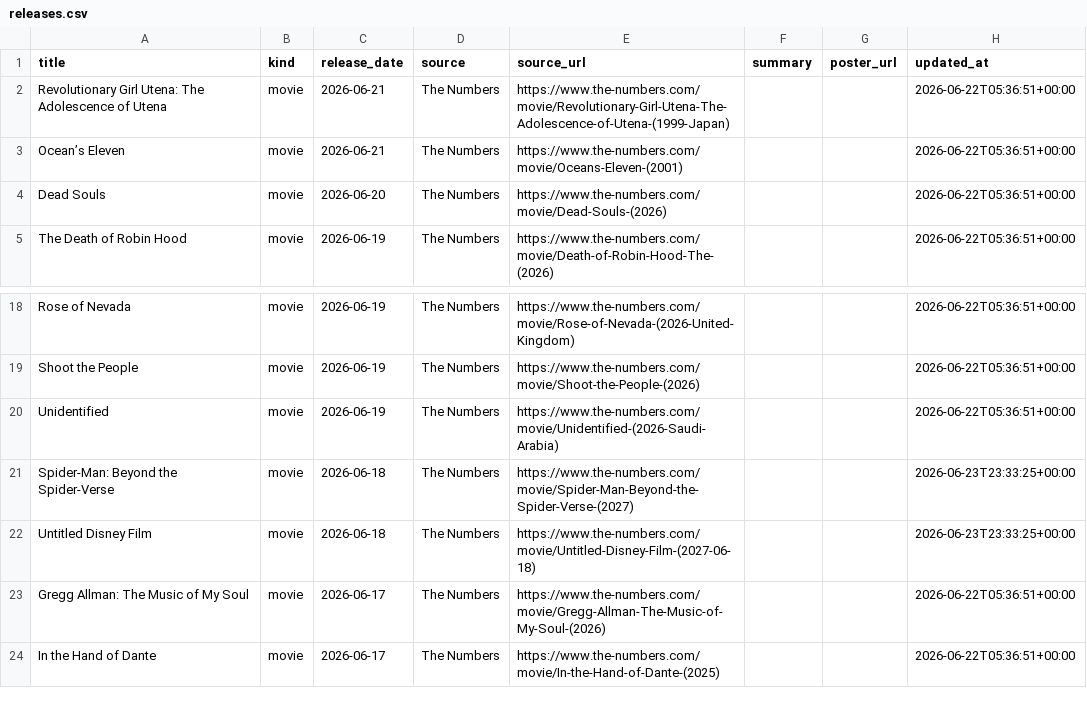
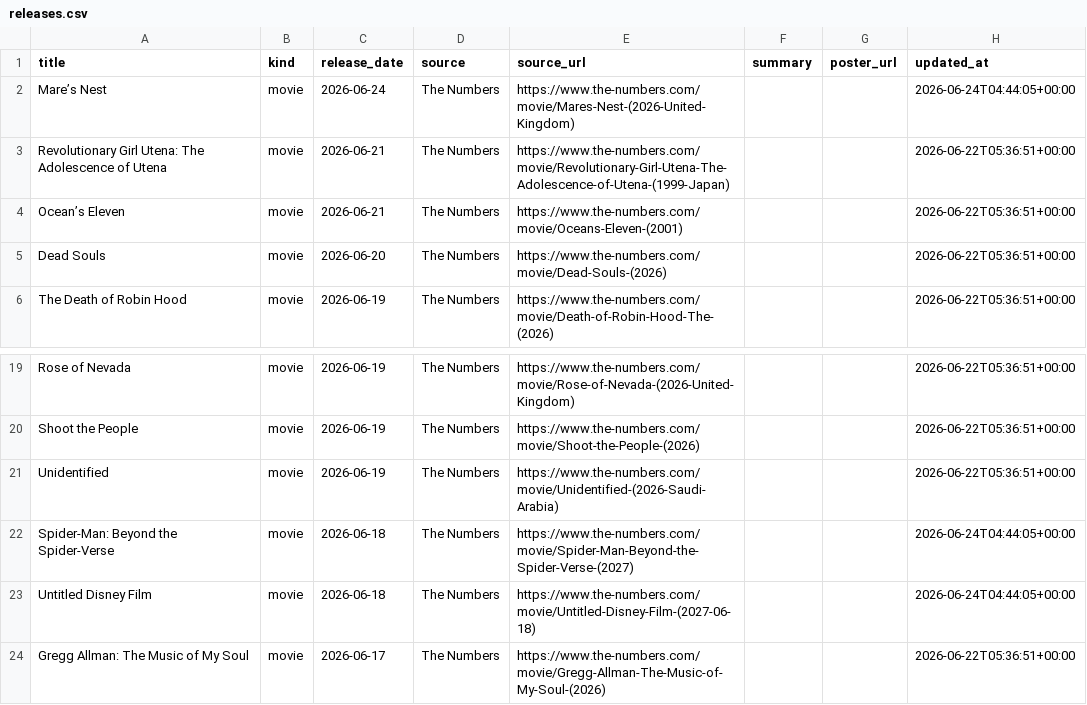
Before and after one commit to piyushwiz/movie-scraper, a CSV file: docs/data/releases.csv, drawn as a sheet; only a part is shown, gaps mark what is left out; the shorter side is filled out with more unchanged rows.

```diff
--- a/docs/data/releases.csv
+++ b/docs/data/releases.csv
@@ -1,2 +1,3 @@
 title,kind,release_date,source,source_url,summary,poster_url,updated_at
+Mare’s Nest,movie,2026-06-24,The Numbers,https://www.the-numbers.com/movie/Mares-Nest-(2026-United-Kingdom),,,2026-06-24T04:44:05+00:00
 Revolutionary Girl Utena: The Adolescence of Utena,movie,2026-06-21,The Numbers,https://www.the-numbers.com/movie/Revolutionary-Girl-Utena-The-Adolescence-of-Utena-(1999-Japan),,,2026-06-22T05:36:51+00:00
@@ -20,4 +21,4 @@ Shoot the People,movie,2026-06-19,The Numbers,https://www.the-numbers.com/movie/
 Unidentified,movie,2026-06-19,The Numbers,https://www.the-numbers.com/movie/Unidentified-(2026-Saudi-Arabia),,,2026-06-22T05:36:51+00:00
-Spider-Man: Beyond the Spider-Verse,movie,2026-06-18,The Numbers,https://www.the-numbers.com/movie/Spider-Man-Beyond-the-Spider-Verse-(2027),,,2026-06-23T23:33:25+00:00
-Untitled Disney Film,movie,2026-06-18,The Numbers,https://www.the-numbers.com/movie/Untitled-Disney-Film-(2027-06-18),,,2026-06-23T23:33:25+00:00
+Spider-Man: Beyond the Spider-Verse,movie,2026-06-18,The Numbers,https://www.the-numbers.com/movie/Spider-Man-Beyond-the-Spider-Verse-(2027),,,2026-06-24T04:44:05+00:00
+Untitled Disney Film,movie,2026-06-18,The Numbers,https://www.the-numbers.com/movie/Untitled-Disney-Film-(2027-06-18),,,2026-06-24T04:44:05+00:00
 Gregg Allman: The Music of My Soul,movie,2026-06-17,The Numbers,https://www.the-numbers.com/movie/Gregg-Allman-The-Music-of-My-Soul-(2026),,,2026-06-22T05:36:51+00:00
```
Also changed, not shown: 1 other file.
